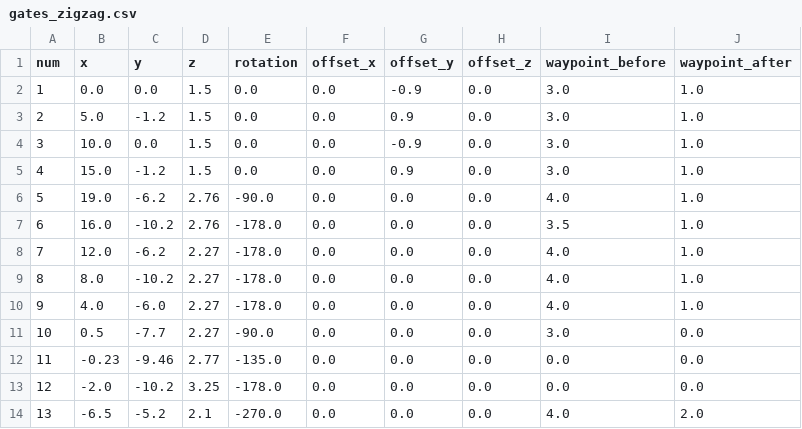
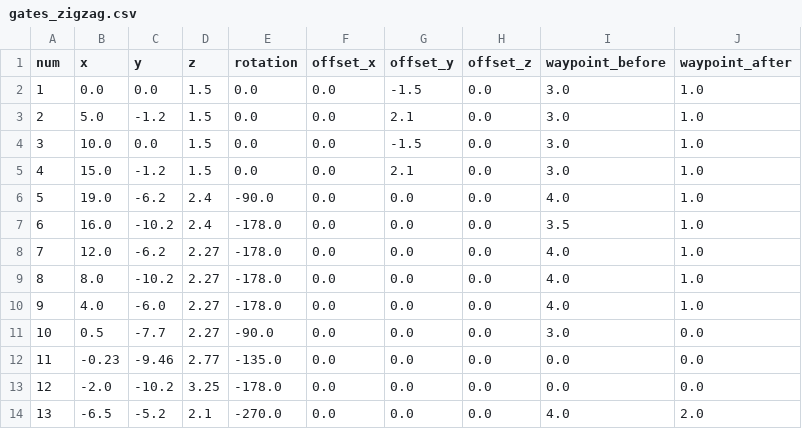
Before and after one commit to First-Commit/manual_planner, a CSV file: gates_zigzag.csv, drawn as a sheet.

Commit message:
Update gate file to fix y shift

```diff
--- a/gates_zigzag.csv
+++ b/gates_zigzag.csv
@@ -1,8 +1,8 @@
 num,x,y,z,rotation,offset_x,offset_y,offset_z,waypoint_before,waypoint_after
-1,  0.0,   0.0,   1.5,  0.0,     0.0, -0.9, 0.0,    3.0, 1.0
-2,  5.0,   -1.2,  1.5,  0.0,     0.0, 0.9,  0.0,  3.0, 1.0
-3,  10.0,  0.0,   1.5,  0.0,     0.0, -0.9, 0.0,    3.0, 1.0
-4,  15.0,  -1.2,  1.5,  0.0,     0.0, 0.9,  0.0,  3.0, 1.0
-5,  19.0,  -6.2,  2.76,  -90.0,   0.0, 0.0,  0.0,   4.0, 1.0
-6,  16.0,  -10.2, 2.76,  -178.0,   0.0, 0.0,  0.0,   3.5, 1.0
+1,  0.0,   0.0,   1.5,  0.0,     0.0, -1.5, 0.0,    3.0, 1.0
+2,  5.0,   -1.2,  1.5,  0.0,     0.0, 2.1,  0.0,  3.0, 1.0
+3,  10.0,  0.0,   1.5,  0.0,     0.0, -1.5, 0.0,    3.0, 1.0
+4,  15.0,  -1.2,  1.5,  0.0,     0.0, 2.1,  0.0,  3.0, 1.0
+5,  19.0,  -6.2,  2.4,  -90.0,   0.0, 0.0,  0.0,   4.0, 1.0
+6,  16.0,  -10.2, 2.4,  -178.0,   0.0, 0.0,  0.0,   3.5, 1.0
 7,  12.0,  -6.2,  2.27,  -178.0,   0.0, 0.0,  0.0,   4.0, 1.0
```
